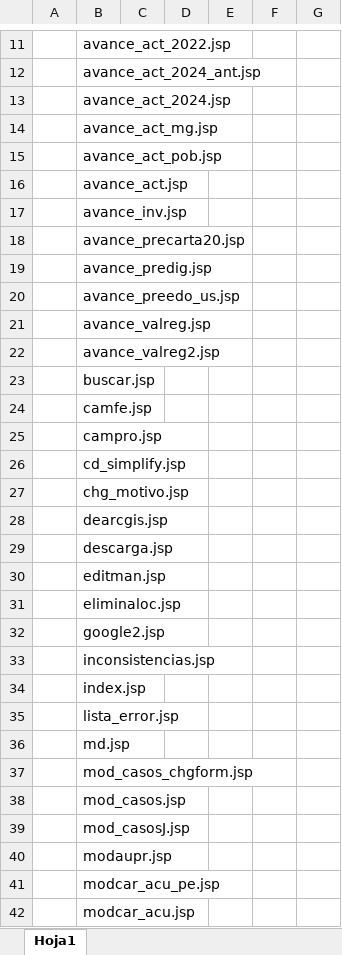
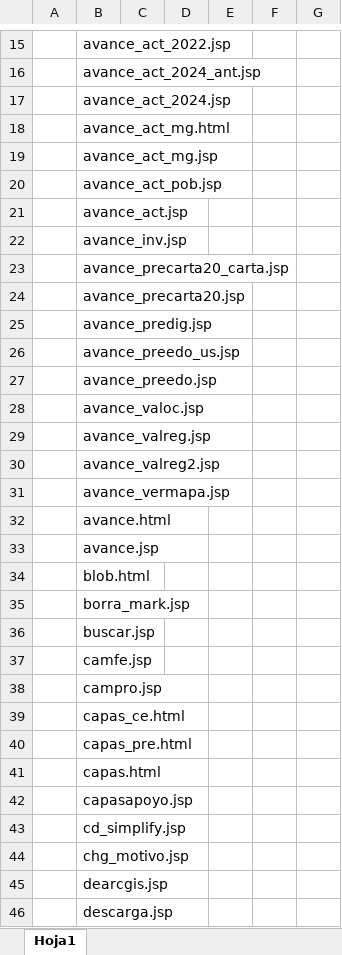
Before and after one commit to Arthurgtsan/sigma_prueba, an Excel workbook: Control.xlsx, sheet Hoja1, drawn as a sheet; only a part is shown, gaps mark what is left out; the shorter side is filled out with more unchanged rows; values as stored, in another font and other column widths than the file's, no borders; the diff covers the shown part only; the diff names each change by its address in the sheet, - before the commit and + after, or states it on an @@ line.

Commit message:
cambios al listado

```diff
--- a/Control.xlsx (sheet Hoja1)
+++ b/Control.xlsx (sheet Hoja1)
+row 18:  | avance_act_mg.html
+row 23:  | avance_precarta20_carta.jsp
+row 27:  | avance_preedo.jsp
+row 28:  | avance_valoc.jsp
+row 31:  | avance_vermapa.jsp
+row 32:  | avance.html
+row 33:  | avance.jsp
+row 34:  | blob.html
+row 35:  | borra_mark.jsp
+row 39:  | capas_ce.html
+row 40:  | capas_pre.html
+row 41:  | capas.html
+row 42:  | capasapoyo.jsp
```
Also changed, not shown: 62 added rows and 3 edited cells elsewhere in this sheet.
